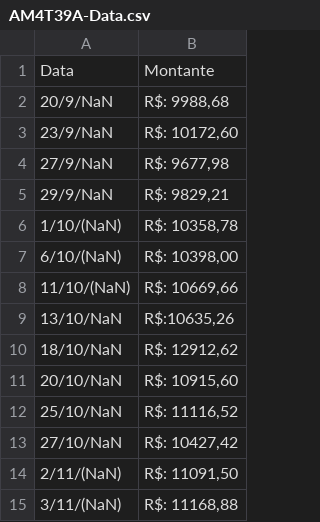
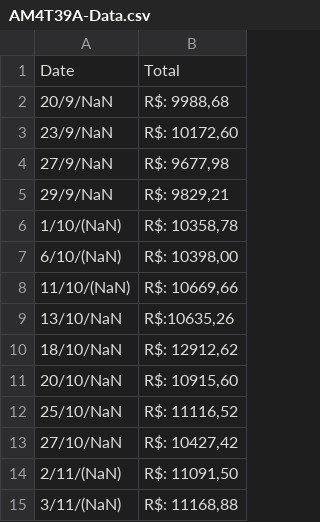
Before and after one commit to RaphaelJDDS/RaphaelJDDS, a CSV file: AM4T39A-Data.csv, drawn as a sheet; removed rows and columns are numbered as before the commit, all else as after; the diff names each change by its address in the sheet, - before the commit and + after, or states it on an @@ line.

Commit message:
Update AM4T39A-Data.csv

```diff
--- a/AM4T39A-Data.csv
+++ b/AM4T39A-Data.csv
-row 1: Data | Montante
+row 1: Date | Total
```
